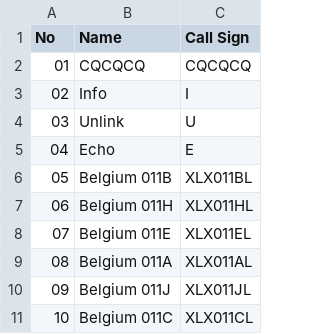
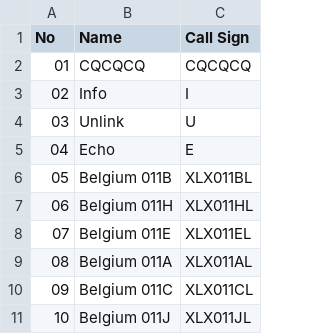
Before and after one commit to Gruppio/DStar-Reflectors, a CSV file: UR_CALLS/BE.csv, drawn as a sheet.

```diff
--- a/UR_CALLS/BE.csv
+++ b/UR_CALLS/BE.csv
@@ -9,3 +9,3 @@ No,Name,Call Sign
 08,Belgium 011A,XLX011AL
-09,Belgium 011J,XLX011JL
-10,Belgium 011C,XLX011CL
+09,Belgium 011C,XLX011CL
+10,Belgium 011J,XLX011JL
```
Also changed, not shown: UR_CALLS/AT.csv, UR_CALLS/AU.csv, 27 other files.
